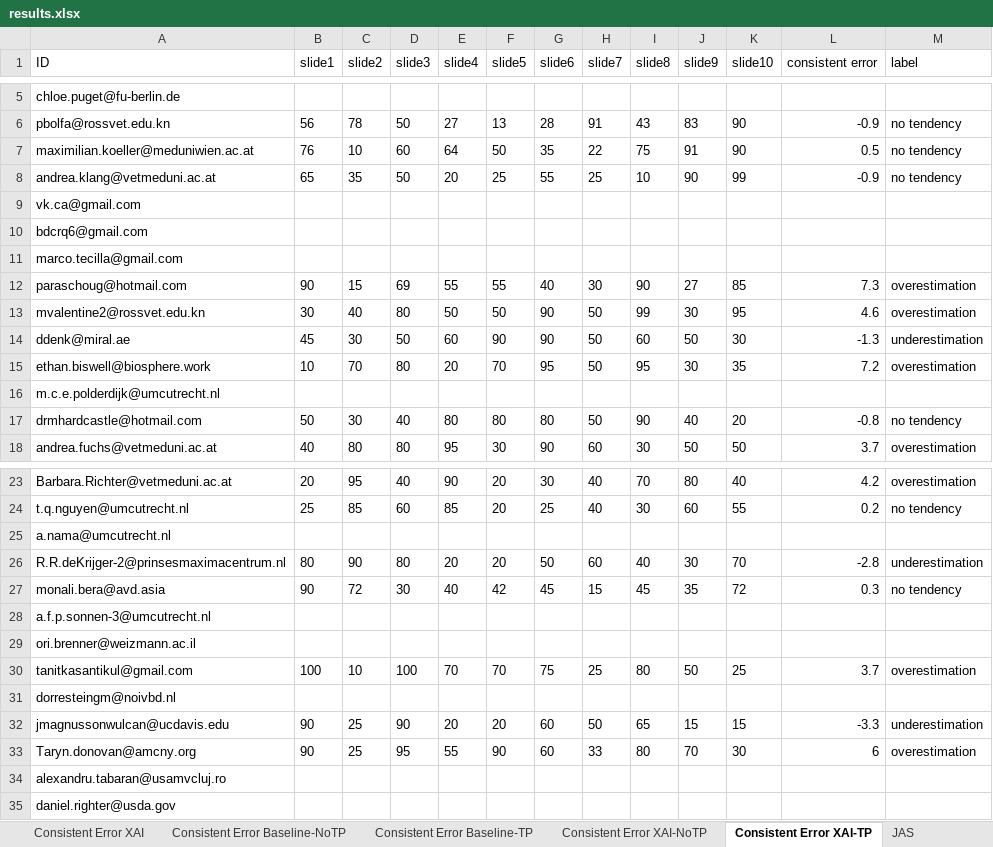
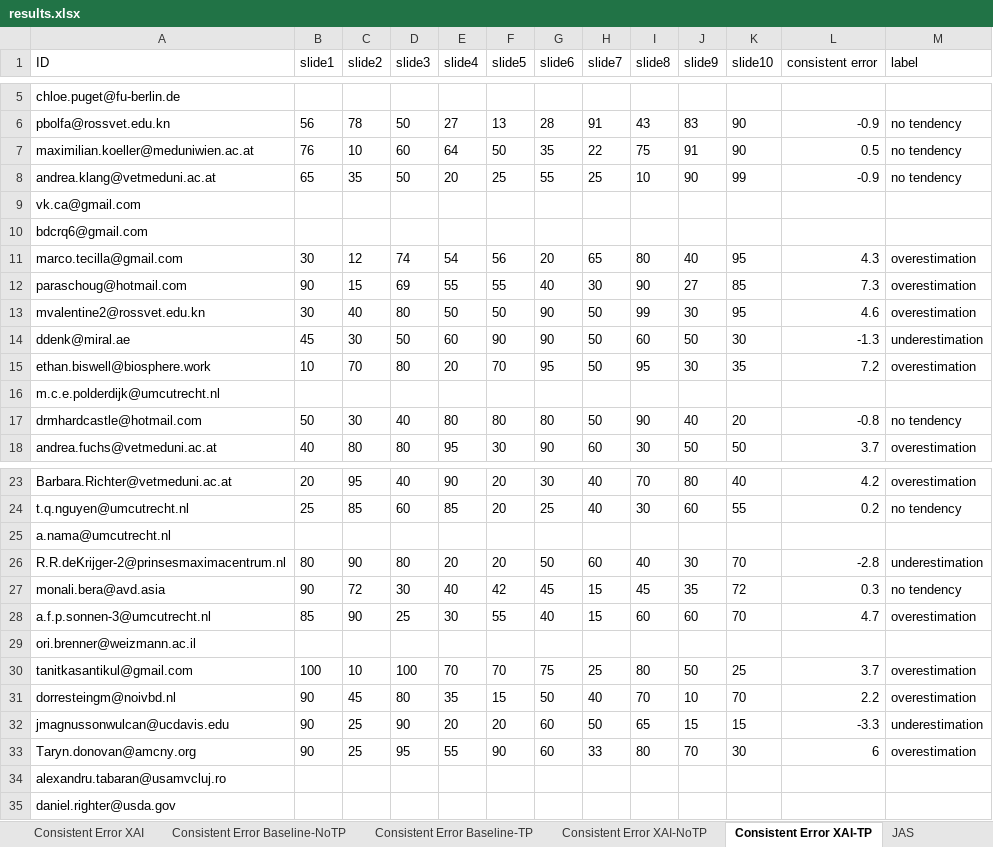
Before and after one commit to emelyrosbach/masterthesis, an Excel workbook: results.xlsx, sheet Consistent Error XAI-TP, drawn as a sheet; only a part is shown, gaps mark what is left out; values as stored, in another font and other column widths than the file's, no borders; the diff covers the shown part only; the diff names each change by its address in the sheet, - before the commit and + after, or states it on an @@ line.

```diff
--- a/results.xlsx (sheet Consistent Error XAI-TP)
+++ b/results.xlsx (sheet Consistent Error XAI-TP)
-B11 (slide1): (empty)
+B11 (slide1): 30
-C11 (slide2): (empty)
+C11 (slide2): 12
-D11 (slide3): (empty)
+D11 (slide3): 74
-E11 (slide4): (empty)
+E11 (slide4): 54
-F11 (slide5): (empty)
+F11 (slide5): 56
-G11 (slide6): (empty)
+G11 (slide6): 20
-H11 (slide7): (empty)
+H11 (slide7): 65
-I11 (slide8): (empty)
+I11 (slide8): 80
-J11 (slide9): (empty)
+J11 (slide9): 40
-K11 (slide10): (empty)
+K11 (slide10): 95
-L11 (consistent error): (empty)
+L11 (consistent error): 4.3
-M11 (label): (empty)
+M11 (label): overestimation
-B28 (slide1): (empty)
+B28 (slide1): 85
-C28 (slide2): (empty)
+C28 (slide2): 90
-D28 (slide3): (empty)
+D28 (slide3): 25
-E28 (slide4): (empty)
+E28 (slide4): 30
-F28 (slide5): (empty)
+F28 (slide5): 55
-G28 (slide6): (empty)
+G28 (slide6): 40
-H28 (slide7): (empty)
+H28 (slide7): 15
-I28 (slide8): (empty)
+I28 (slide8): 60
-J28 (slide9): (empty)
+J28 (slide9): 60
-K28 (slide10): (empty)
+K28 (slide10): 70
-L28 (consistent error): (empty)
+L28 (consistent error): 4.7
-M28 (label): (empty)
+M28 (label): overestimation
-B31 (slide1): (empty)
+B31 (slide1): 90
-C31 (slide2): (empty)
+C31 (slide2): 45
-D31 (slide3): (empty)
+D31 (slide3): 80
-E31 (slide4): (empty)
+E31 (slide4): 35
-F31 (slide5): (empty)
+F31 (slide5): 15
-G31 (slide6): (empty)
+G31 (slide6): 50
-H31 (slide7): (empty)
+H31 (slide7): 40
-I31 (slide8): (empty)
+I31 (slide8): 70
-J31 (slide9): (empty)
+J31 (slide9): 10
-K31 (slide10): (empty)
+K31 (slide10): 70
-L31 (consistent error): (empty)
+L31 (consistent error): 2.2
-M31 (label): (empty)
+M31 (label): overestimation
```
Also changed, not shown: 12 edited cells elsewhere in this sheet, sheet Consistent Error XAI, sheet General data, sheet Consistent Error XAI-NoTP, sheet Consistent Error AI, sheet JAS, 3 other files.
